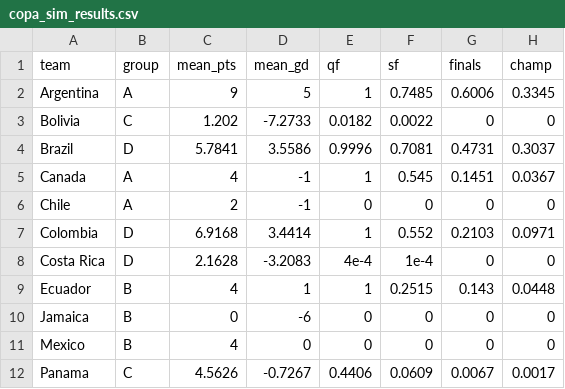
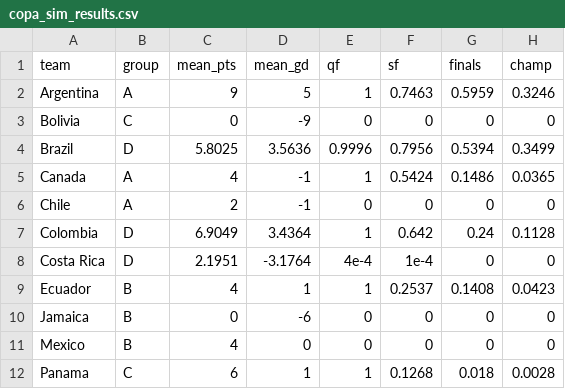
Before and after one commit to lbenz730/intl_soccer_2024, a CSV file: predictions/copa_sim_results.csv, drawn as a sheet; only a part is shown; the diff covers the shown part only.

```diff
--- a/predictions/copa_sim_results.csv
+++ b/predictions/copa_sim_results.csv
@@ -1,12 +1,12 @@
 team,group,mean_pts,mean_gd,qf,sf,finals,champ
-Argentina,A,9,5,1,0.7485,0.6006,0.3345
-Bolivia,C,1.202,-7.2733,0.0182,0.0022,0,0
-Brazil,D,5.7841,3.5586,0.9996,0.7081,0.4731,0.3037
-Canada,A,4,-1,1,0.545,0.1451,0.0367
+Argentina,A,9,5,1,0.7463,0.5959,0.3246
+Bolivia,C,0,-9,0,0,0,0
+Brazil,D,5.8025,3.5636,0.9996,0.7956,0.5394,0.3499
+Canada,A,4,-1,1,0.5424,0.1486,0.0365
 Chile,A,2,-1,0,0,0,0
-Colombia,D,6.9168,3.4414,1,0.552,0.2103,0.0971
-Costa Rica,D,2.1628,-3.2083,4e-4,1e-4,0,0
-Ecuador,B,4,1,1,0.2515,0.143,0.0448
+Colombia,D,6.9049,3.4364,1,0.642,0.24,0.1128
+Costa Rica,D,2.1951,-3.1764,4e-4,1e-4,0,0
+Ecuador,B,4,1,1,0.2537,0.1408,0.0423
 Jamaica,B,0,-6,0,0,0,0
 Mexico,B,4,0,0,0,0,0
-Panama,C,4.5626,-0.7267,0.4406,0.0609,0.0067,0.0017
+Panama,C,6,1,1,0.1268,0.018,0.0028
```
Also changed, not shown: 17 edited cells elsewhere in this file, data/euro2024_schedule.csv, predictions/copa_history.csv, 34 other files.
